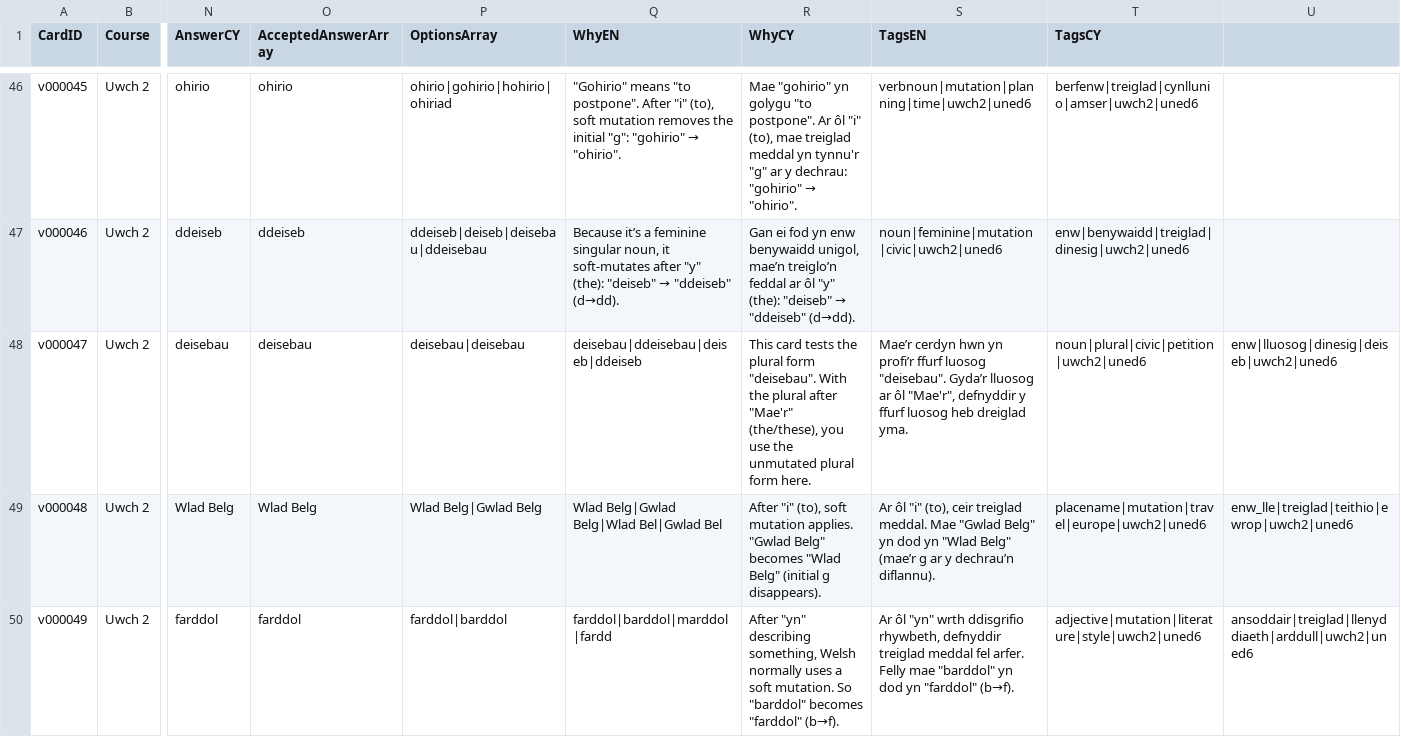
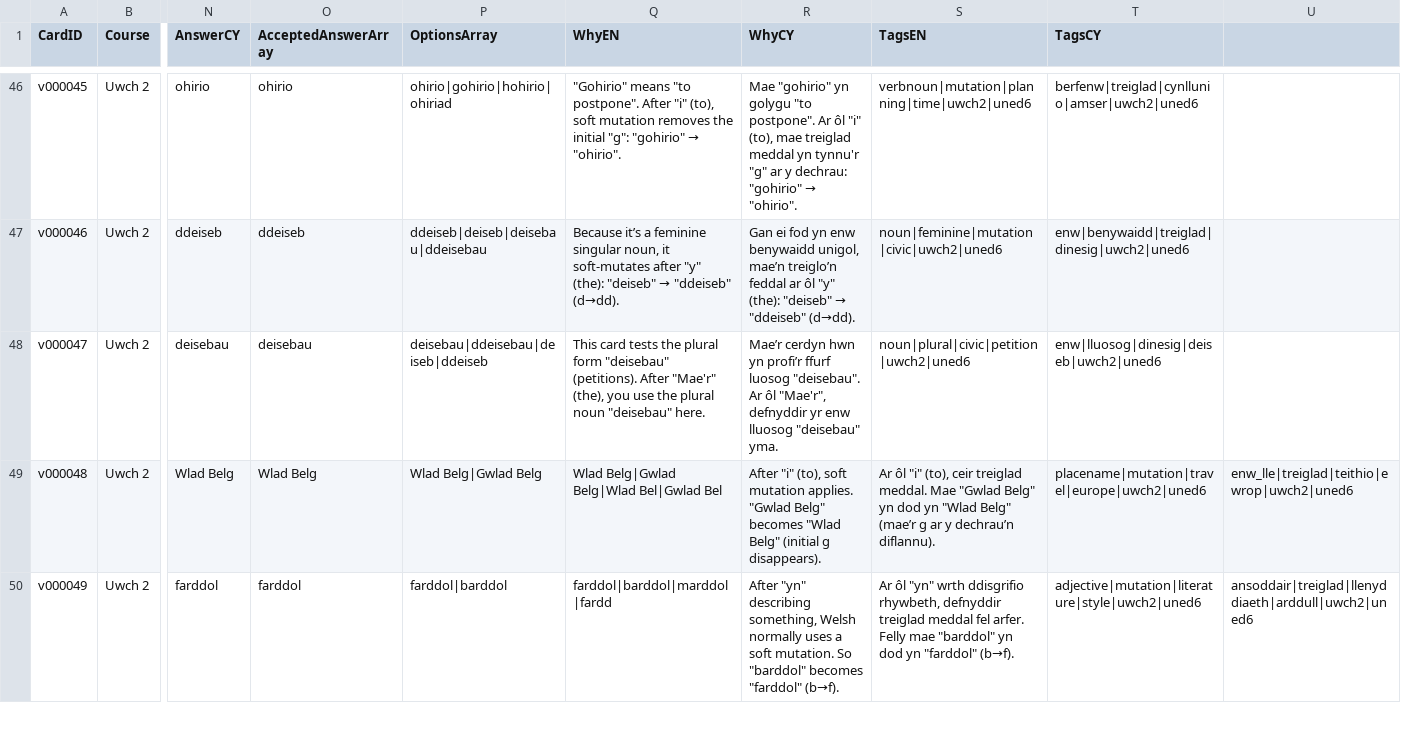
Before and after one commit to katyjohannab/welsh-mutation-trainer, a CSV file: data/vocab/cards.csv, drawn as a sheet; only a part is shown, gaps mark what is left out; the diff names each change by its address in the sheet, - before the commit and + after, or states it on an @@ line.

Commit message:
Update cards.csv

```diff
--- a/data/vocab/cards.csv
+++ b/data/vocab/cards.csv
-P48 (OptionsArray): deisebau|deisebau
+P48 (OptionsArray): deisebau|ddeisebau|deiseb|ddeiseb
-Q48 (WhyEN): deisebau|ddeisebau|deiseb|ddeiseb
+Q48 (WhyEN): This card tests the plural form "deisebau" (petitions). After "Mae'r" (the), you use the plural noun "deisebau" here.
-R48 (WhyCY): This card tests the plural form "deisebau". With the plural after "Mae'r" (the/these), you use the unmutated plural form here.
+R48 (WhyCY): Mae’r cerdyn hwn yn profi’r ffurf luosog "deisebau". Ar ôl "Mae'r", defnyddir yr enw lluosog "deisebau" yma.
-S48 (TagsEN): Mae’r cerdyn hwn yn profi’r ffurf luosog "deisebau". Gyda’r lluosog ar ôl "Mae'r", defnyddir y ffurf luosog heb dreiglad yma.
+S48 (TagsEN): noun|plural|civic|petition|uwch2|uned6
-T48 (TagsCY): noun|plural|civic|petition|uwch2|uned6
+T48 (TagsCY): enw|lluosog|dinesig|deiseb|uwch2|uned6
-U48: enw|lluosog|dinesig|deiseb|uwch2|uned6
+U48: (empty)
```
